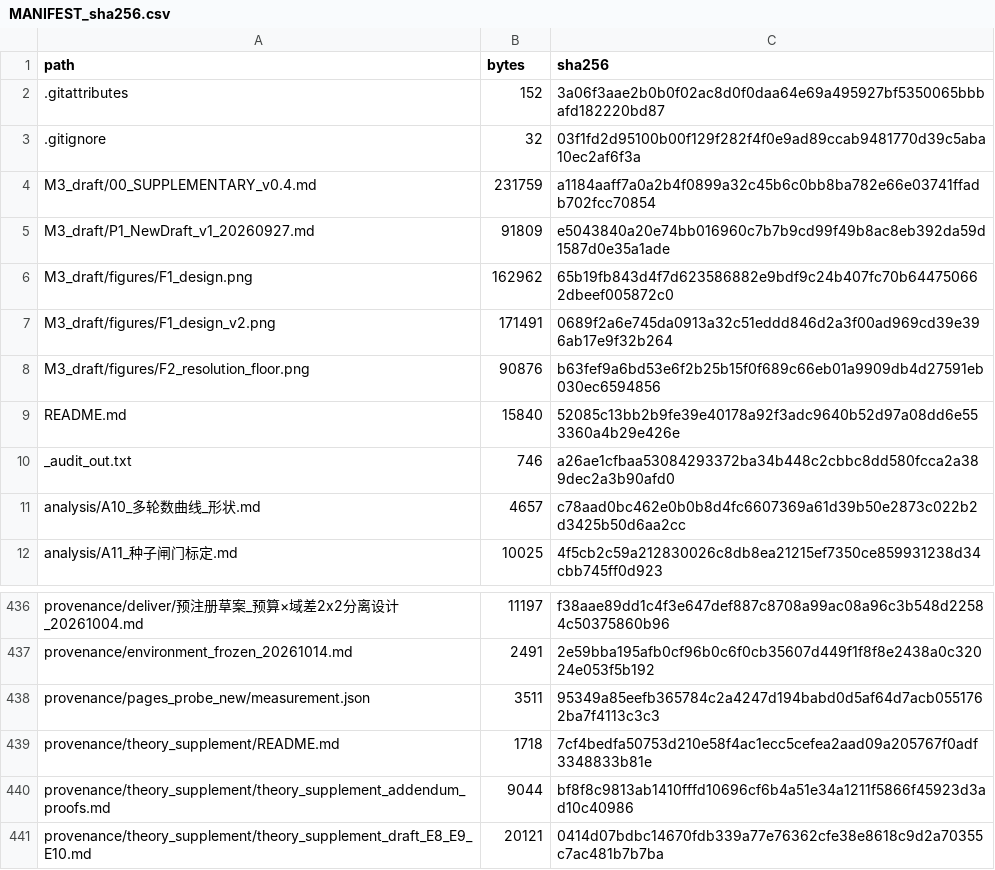
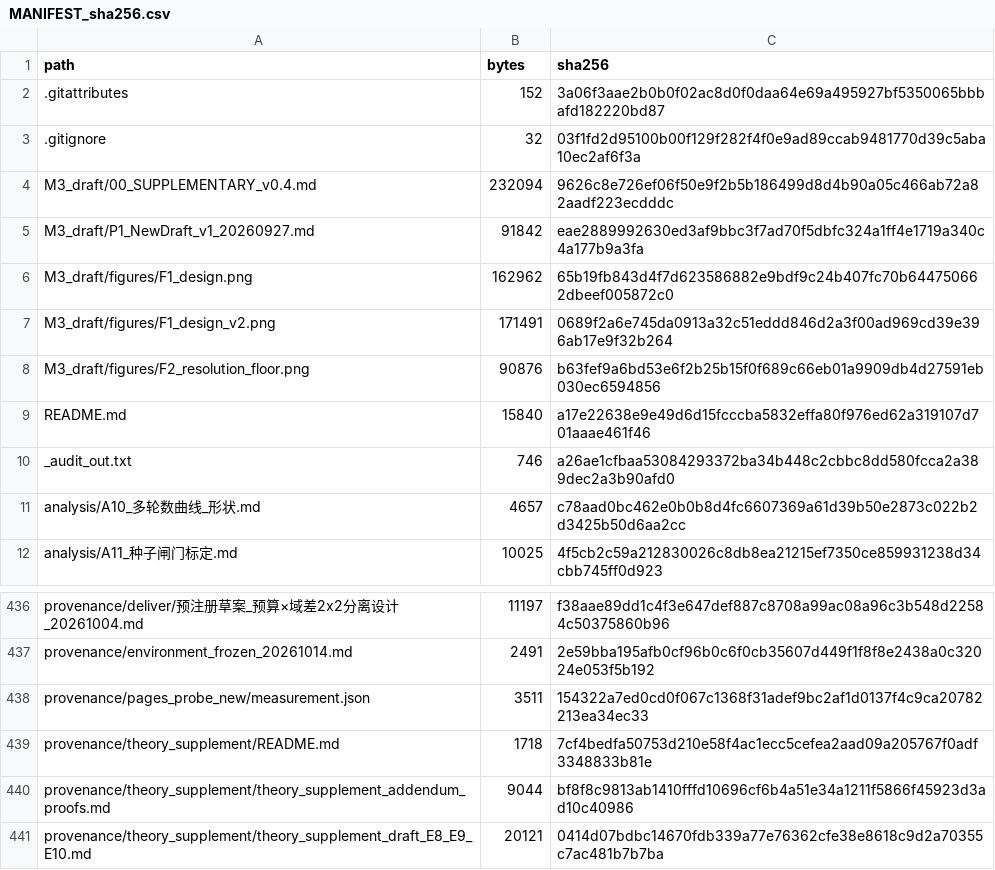
Before and after one commit to YBP2005/Cross-Domain-YOLOv12, a CSV file: MANIFEST_sha256.csv, drawn as a sheet; only a part is shown, gaps mark what is left out.

```diff
--- a/MANIFEST_sha256.csv
+++ b/MANIFEST_sha256.csv
@@ -3,4 +3,4 @@ path,bytes,sha256
 .gitignore,32,03f1fd2d95100b00f129f282f4f0e9ad89ccab9481770d39c5aba10ec2af6f3a
-M3_draft/00_SUPPLEMENTARY_v0.4.md,231759,a1184aaff7a0a2b4f0899a32c45b6c0bb8ba782e66e03741ffadb702fcc70854
-M3_draft/P1_NewDraft_v1_20260927.md,91809,e5043840a20e74bb016960c7b7b9cd99f49b8ac8eb392da59d1587d0e35a1ade
+M3_draft/00_SUPPLEMENTARY_v0.4.md,232094,9626c8e726ef06f50e9f2b5b186499d8d4b90a05c466ab72a82aadf223ecdddc
+M3_draft/P1_NewDraft_v1_20260927.md,91842,eae2889992630ed3af9bbc3f7ad70f5dbfc324a1ff4e1719a340c4a177b9a3fa
 M3_draft/figures/F1_design.png,162962,65b19fb843d4f7d623586882e9bdf9c24b407fc70b644750662dbeef005872c0
@@ -8,3 +8,3 @@ M3_draft/figures/F1_design_v2.png,171491,0689f2a6e745da0913a32c51eddd846d2a3f00a
 M3_draft/figures/F2_resolution_floor.png,90876,b63fef9a6bd53e6f2b25b15f0f689c66eb01a9909db4d27591eb030ec6594856
-README.md,15840,52085c13bb2b9fe39e40178a92f3adc9640b52d97a08dd6e553360a4b29e426e
+README.md,15840,a17e22638e9e49d6d15fcccba5832effa80f976ed62a319107d701aaae461f46
 _audit_out.txt,746,a26ae1cfbaa53084293372ba34b448c2cbbc8dd580fcca2a389dec2a3b90afd0
@@ -437,3 +437,3 @@ provenance/deliver/预注册草案_预算×域差2x2分离设计_20261004.md,111
 provenance/environment_frozen_20261014.md,2491,2e59bba195afb0cf96b0c6f0cb35607d449f1f8f8e2438a0c32024e053f5b192
-provenance/pages_probe_new/measurement.json,3511,95349a85eefb365784c2a4247d194babd0d5af64d7acb0551762ba7f4113c3c3
+provenance/pages_probe_new/measurement.json,3511,154322a7ed0cd0f067c1368f31adef9bc2af1d0137f4c9ca20782213ea34ec33
 provenance/theory_supplement/README.md,1718,7cf4bedfa50753d210e58f4ac1ecc5cefea2aad09a205767f0adf3348833b81e
```
Also changed, not shown: 2 other files.
